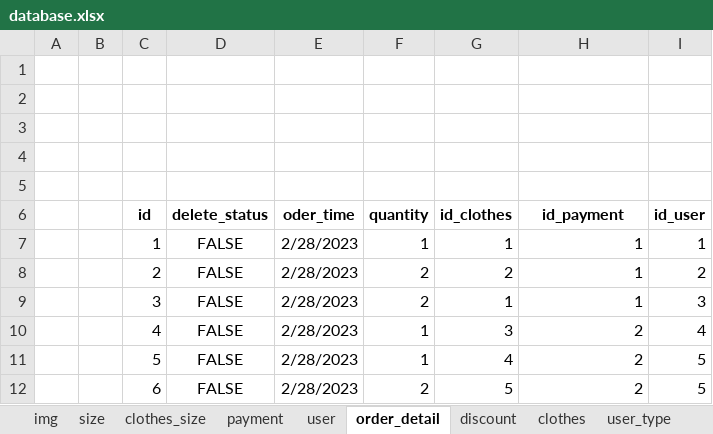
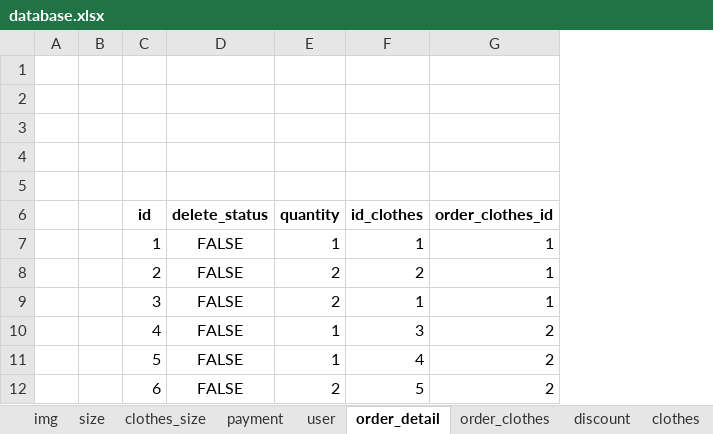
Before and after one commit to nguyenvanhuy02/Sprint_2, an Excel workbook: database.xlsx, sheet order_detail, drawn as a sheet; values as stored, in another font and other column widths than the file's, no borders; removed rows and columns are numbered as before the commit, all else as after; the diff names each change by its address in the sheet, - before the commit and + after, or states it on an @@ line.

```diff
--- a/database.xlsx (sheet order_detail)
+++ b/database.xlsx (sheet order_detail)
+sheet tab: order_clothes
-column E (oder_time), rows 7-12: all 2/28/2023
-column I (id_user), rows 7-12: 1 | 2 | 3 | 4 | 5 | 5
-G6: id_payment
+G6: order_clothes_id
```
Also changed, not shown: sheet clothes, sheet img, sheet account, 50 other files.
